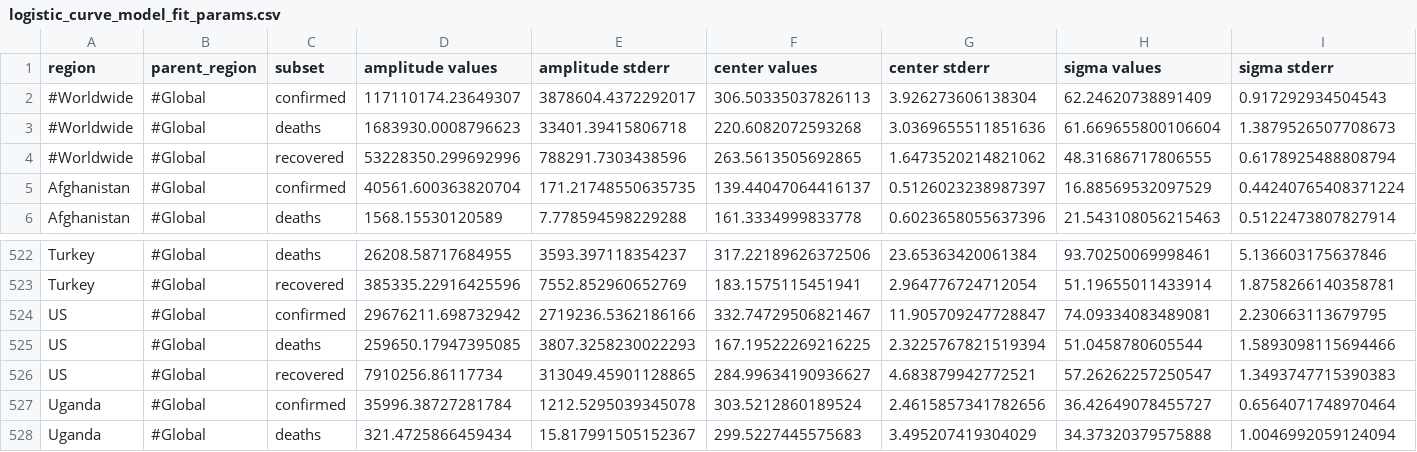
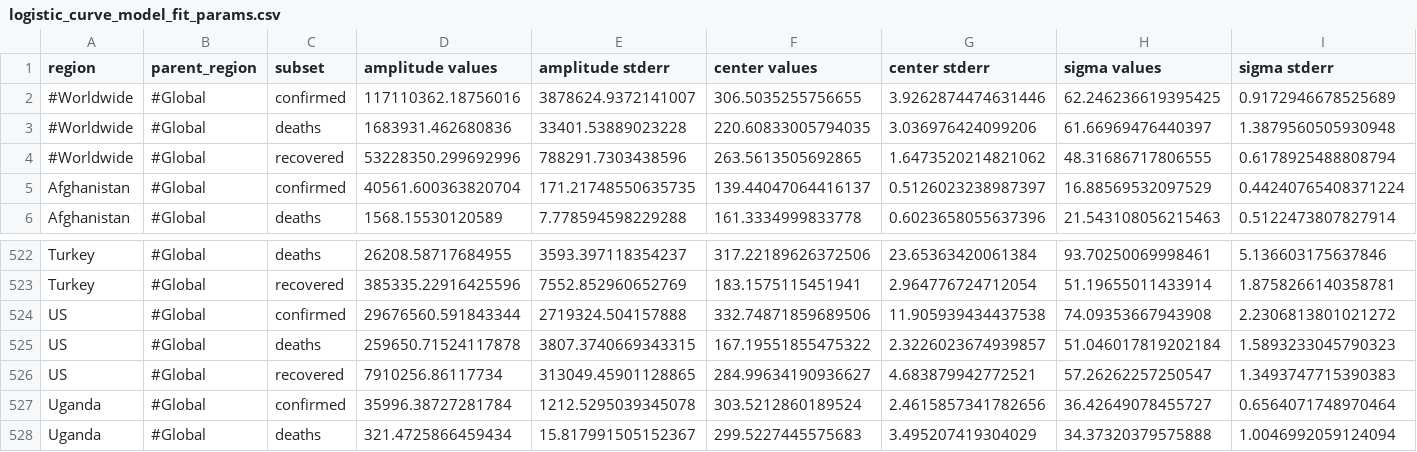
Before and after one commit to s-weigand/covid19-data-analyser, a CSV file: covid19_data_analyzer/data/JHU/logistic_curve_model_fit_params.csv, drawn as a sheet; only a part is shown, gaps mark what is left out.

```diff
--- a/covid19_data_analyzer/data/JHU/logistic_curve_model_fit_params.csv
+++ b/covid19_data_analyzer/data/JHU/logistic_curve_model_fit_params.csv
@@ -1,4 +1,4 @@
 region,parent_region,subset,amplitude values,amplitude stderr,center values,center stderr,sigma values,sigma stderr
-#Worldwide,#Global,confirmed,117110174.23649307,3878604.4372292017,306.50335037826113,3.926273606138304,62.24620738891409,0.917292934504543
-#Worldwide,#Global,deaths,1683930.0008796623,33401.39415806718,220.6082072593268,3.0369655511851636,61.669655800106604,1.3879526507708673
+#Worldwide,#Global,confirmed,117110362.18756016,3878624.9372141007,306.5035255756655,3.9262874474631446,62.246236619395425,0.9172946678525689
+#Worldwide,#Global,deaths,1683931.462680836,33401.53889023228,220.60833005794035,3.036976424099206,61.66969476440397,1.3879560505930948
 #Worldwide,#Global,recovered,53228350.299692996,788291.7303438596,263.5613505692865,1.6473520214821062,48.31686717806555,0.6178925488808794
@@ -523,4 +523,4 @@ Turkey,#Global,deaths,26208.58717684955,3593.397118354237,317.22189626372506,23.
 Turkey,#Global,recovered,385335.22916425596,7552.852960652769,183.1575115451941,2.964776724712054,51.19655011433914,1.8758266140358781
-US,#Global,confirmed,29676211.698732942,2719236.5362186166,332.74729506821467,11.905709247728847,74.09334083489081,2.230663113679795
-US,#Global,deaths,259650.17947395085,3807.3258230022293,167.19522269216225,2.3225767821519394,51.0458780605544,1.5893098115694466
+US,#Global,confirmed,29676560.591843344,2719324.504157888,332.74871859689506,11.905939434437538,74.09353667943908,2.2306813801021272
+US,#Global,deaths,259650.71524117878,3807.3740669343315,167.19551855475322,2.3226023674939857,51.046017819202184,1.5893233045790323
 US,#Global,recovered,7910256.86117734,313049.45901128865,284.99634190936627,4.683879942772521,57.26262257250547,1.3493747715390383
```
Also changed, not shown: covid19_data_analyzer/data/JHU/exponential_curve_model_fit_params.csv.
